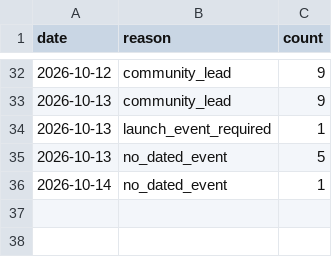
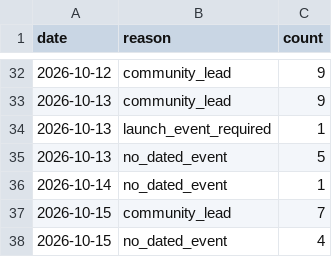
Before and after one commit to YasamanAnsari/llm-ledger, a CSV file: data/agent_declined.csv, drawn as a sheet; only a part is shown, gaps mark what is left out; the diff names each change by its address in the sheet, - before the commit and + after, or states it on an @@ line.

```diff
--- a/data/agent_declined.csv
+++ b/data/agent_declined.csv
+row 37: 2026-10-15 | community_lead | 7
+row 38: 2026-10-15 | no_dated_event | 4
```
Also changed, not shown: data/core/attributes.csv, data/core/crosswalk.csv, 26 other files.
